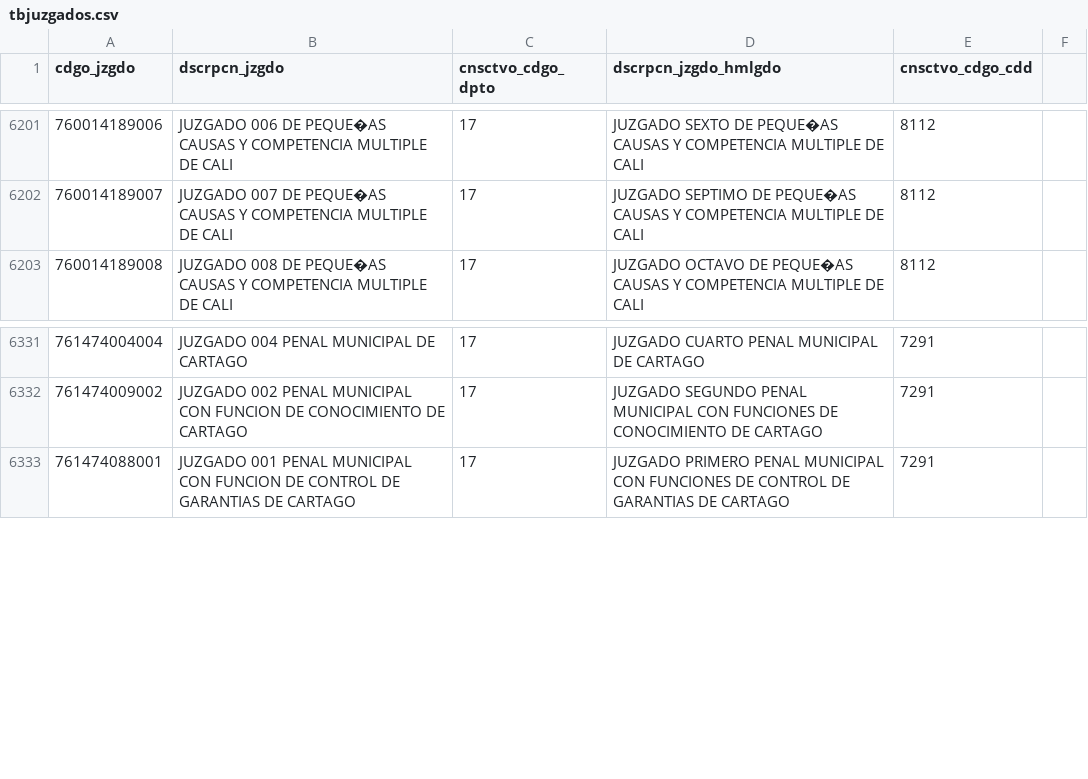
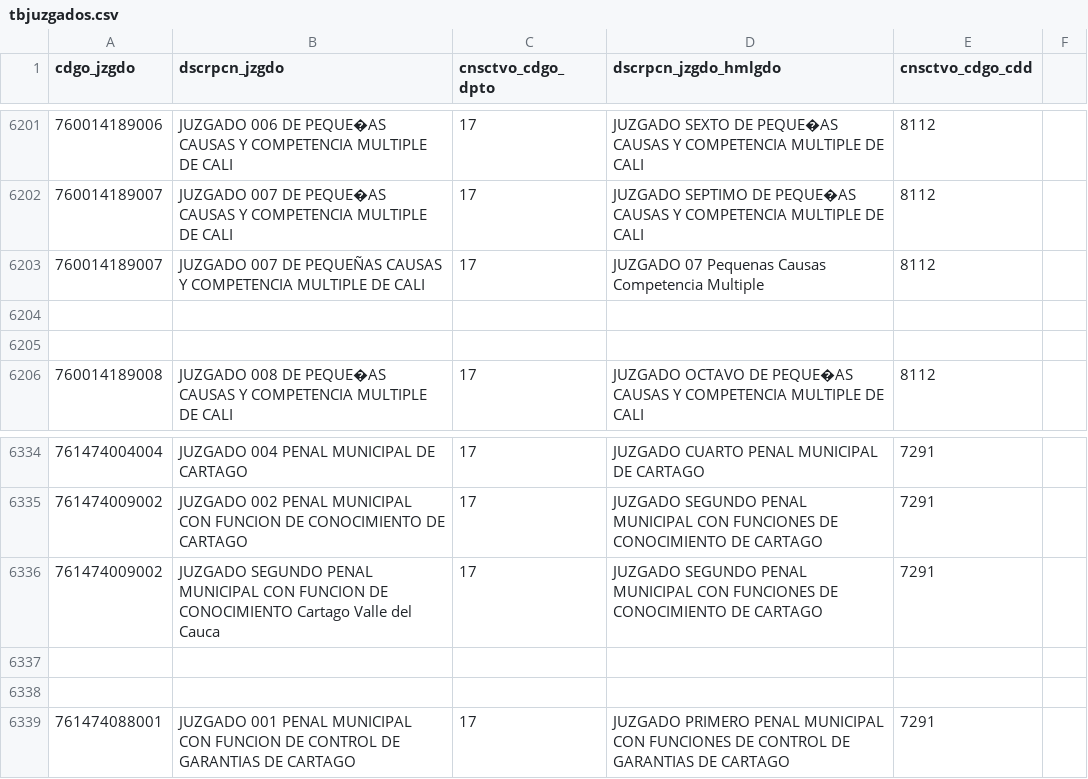
Before and after one commit to zemogesfera/Modulo_ProcesadorLocalPy, a CSV file: tbjuzgados.csv, drawn as a sheet; only a part is shown, gaps mark what is left out; the diff names each change by its address in the sheet, - before the commit and + after, or states it on an @@ line.

```diff
--- a/tbjuzgados.csv
+++ b/tbjuzgados.csv
+row 6203: 760014189007 | JUZGADO 007 DE PEQUEÑAS CAUSAS Y COMPETENCIA MULTIPLE DE CALI | 17 | JUZGADO 07 Pequenas Causas Competencia Multiple | 8112
+row 6204: (empty)
+row 6205: (empty)
+row 6336: 761474009002 | JUZGADO SEGUNDO PENAL MUNICIPAL CON FUNCION DE CONOCIMIENTO Cartago Valle del Cauca | 17 | JUZGADO SEGUNDO PENAL MUNICIPAL CON FUNCIONES DE CONOCIMIENTO DE CARTAGO | 7291
+row 6337: (empty)
+row 6338: (empty)
```
Also changed, not shown: 2 other files.
